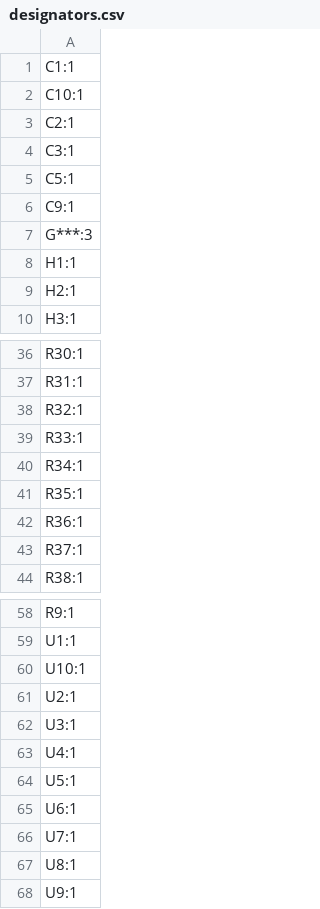
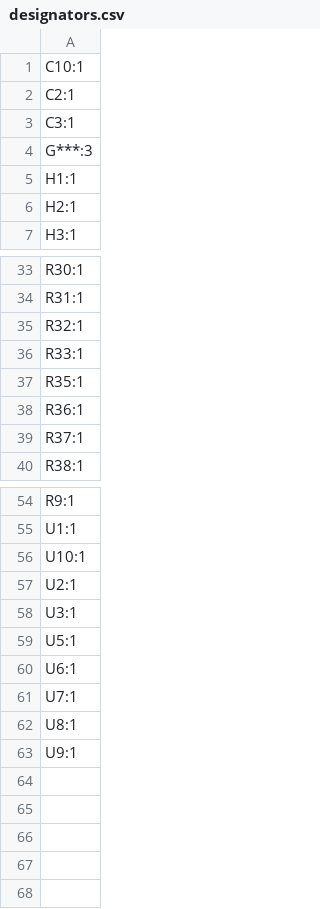
Before and after one commit to MattSpot10/ecen340_boards, a CSV file: flash_sar_adc/flash_sar_adc/production/designators.csv, drawn as a sheet; only a part is shown, gaps mark what is left out.

```diff
--- a/flash_sar_adc/flash_sar_adc/production/designators.csv
+++ b/flash_sar_adc/flash_sar_adc/production/designators.csv
@@ -1,2 +1 @@
-C1:1
 C10:1
@@ -4,4 +3,2 @@ C2:1
 C3:1
-C5:1
-C9:1
 G***:3
@@ -39,3 +36,2 @@ R32:1
 R33:1
-R34:1
 R35:1
@@ -62,3 +58,2 @@ U2:1
 U3:1
-U4:1
 U5:1
```
Also changed, not shown: flash_sar_adc/flash_sar_adc/production/bom.csv, flash_sar_adc/flash_sar_adc/production/positions.csv, 11 other files.
